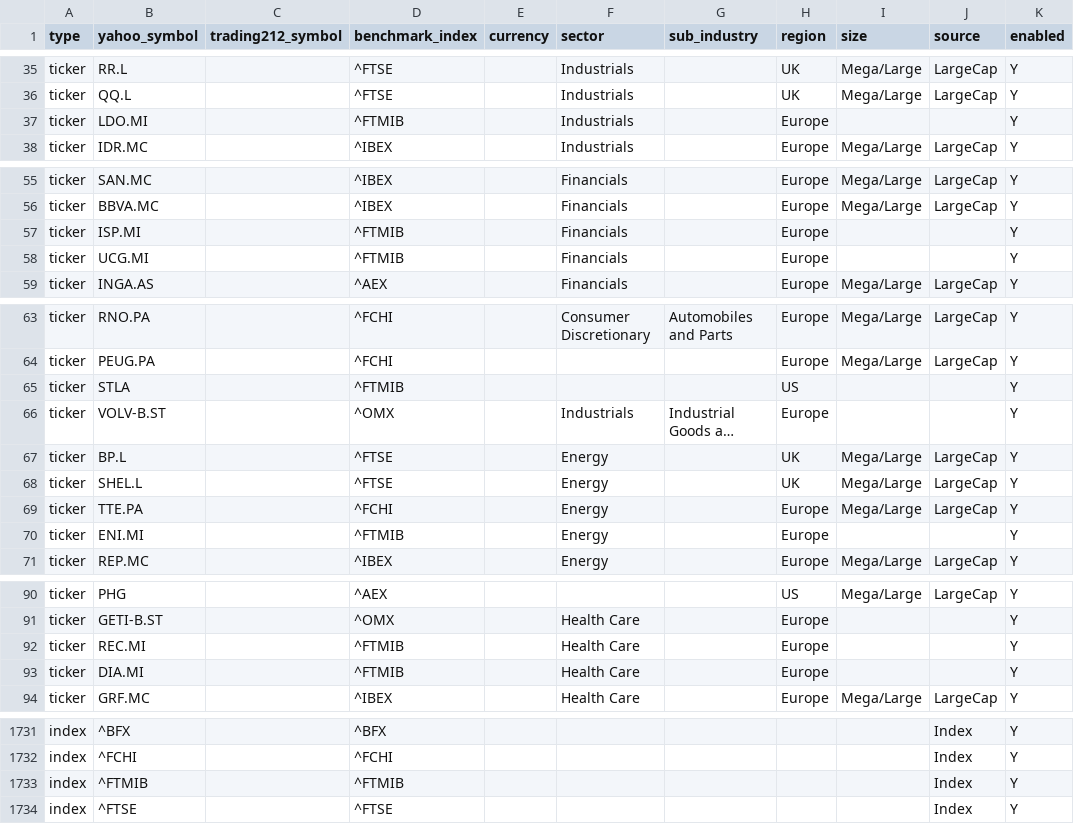
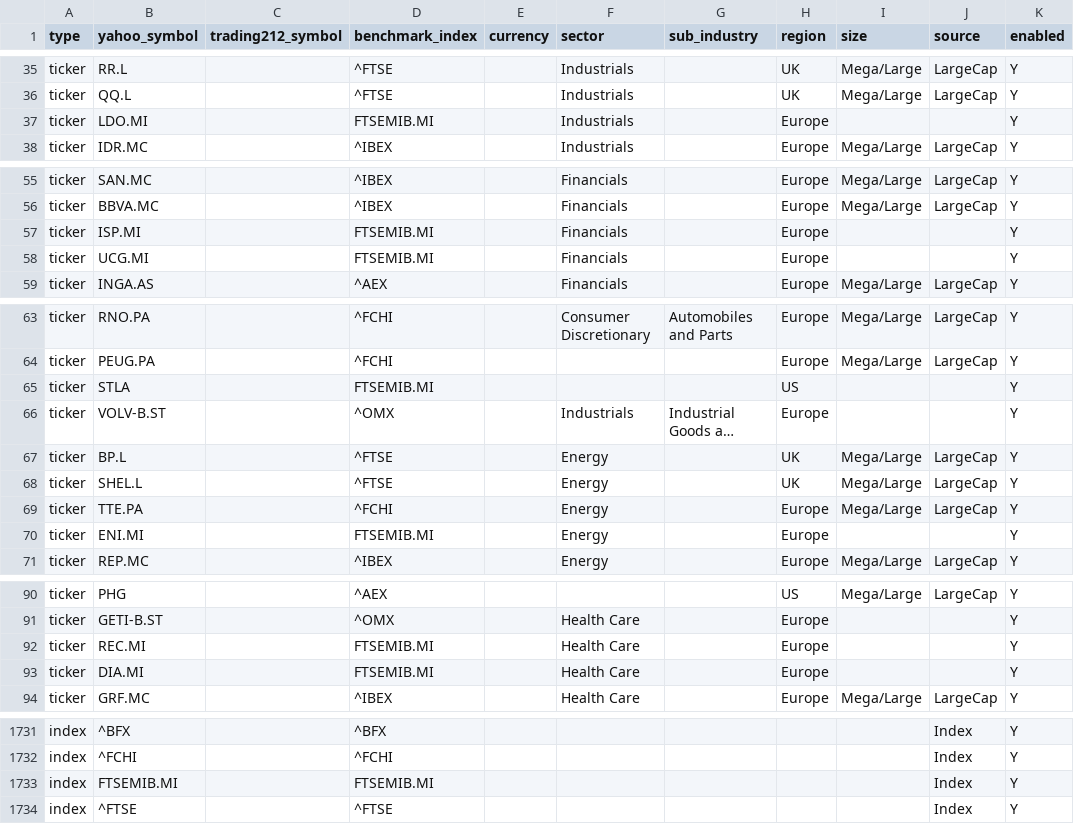
Before and after one commit to TodorBonov/stock_scanner2, a CSV file: watchlist.csv, drawn as a sheet; only a part is shown, gaps mark what is left out; long unchanged cells end in …; the diff covers the shown part only; the diff names each change by its address in the sheet, - before the commit and + after, or states it on an @@ line.

```diff
--- a/watchlist.csv
+++ b/watchlist.csv
-D37 (benchmark_index): ^FTMIB
+D37 (benchmark_index): FTSEMIB.MI
-D57:D58 (benchmark_index): ^FTMIB
+D57:D58 (benchmark_index): FTSEMIB.MI
-D65 (benchmark_index): ^FTMIB
+D65 (benchmark_index): FTSEMIB.MI
-D70 (benchmark_index): ^FTMIB
+D70 (benchmark_index): FTSEMIB.MI
-D92:D93 (benchmark_index): ^FTMIB
+D92:D93 (benchmark_index): FTSEMIB.MI
-B1733 (yahoo_symbol): ^FTMIB
+B1733 (yahoo_symbol): FTSEMIB.MI
-D1733 (benchmark_index): ^FTMIB
+D1733 (benchmark_index): FTSEMIB.MI
```
Also changed, not shown: 3 edited cells elsewhere in this file, 2 other files.
